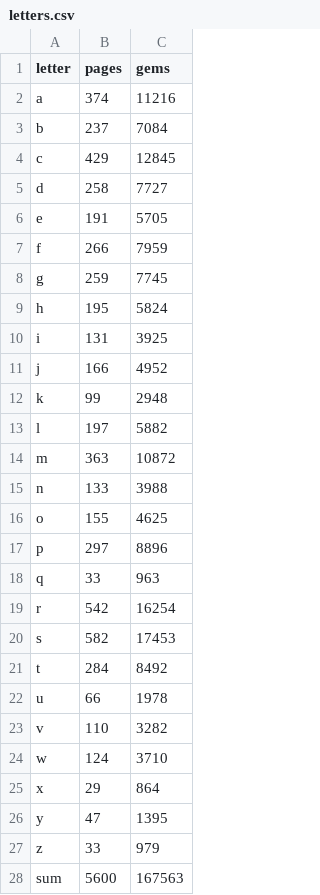
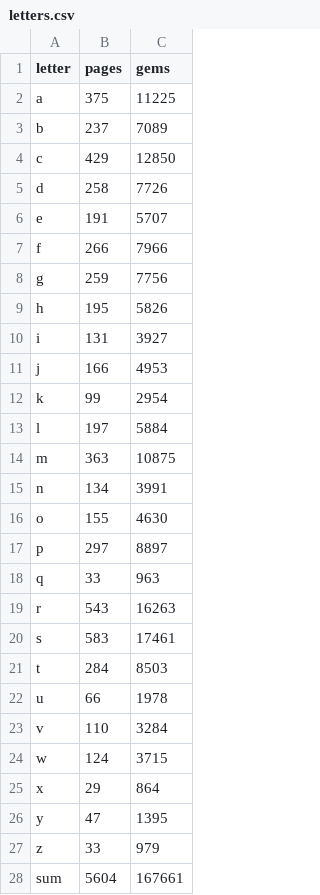
Before and after one commit to eggplants/rubygems-stats, a CSV file: letters.csv, drawn as a sheet.

```diff
--- a/letters.csv
+++ b/letters.csv
@@ -1,25 +1,25 @@
 letter,pages,gems
-a,374,11216
-b,237,7084
-c,429,12845
-d,258,7727
-e,191,5705
-f,266,7959
-g,259,7745
-h,195,5824
-i,131,3925
-j,166,4952
-k,99,2948
-l,197,5882
-m,363,10872
-n,133,3988
-o,155,4625
-p,297,8896
+a,375,11225
+b,237,7089
+c,429,12850
+d,258,7726
+e,191,5707
+f,266,7966
+g,259,7756
+h,195,5826
+i,131,3927
+j,166,4953
+k,99,2954
+l,197,5884
+m,363,10875
+n,134,3991
+o,155,4630
+p,297,8897
 q,33,963
-r,542,16254
-s,582,17453
-t,284,8492
+r,543,16263
+s,583,17461
+t,284,8503
 u,66,1978
-v,110,3282
-w,124,3710
+v,110,3284
+w,124,3715
 x,29,864
@@ -27,2 +27,2 @@ y,47,1395
 z,33,979
-sum,5600,167563
+sum,5604,167661
```
Also changed, not shown: 5 other files.
